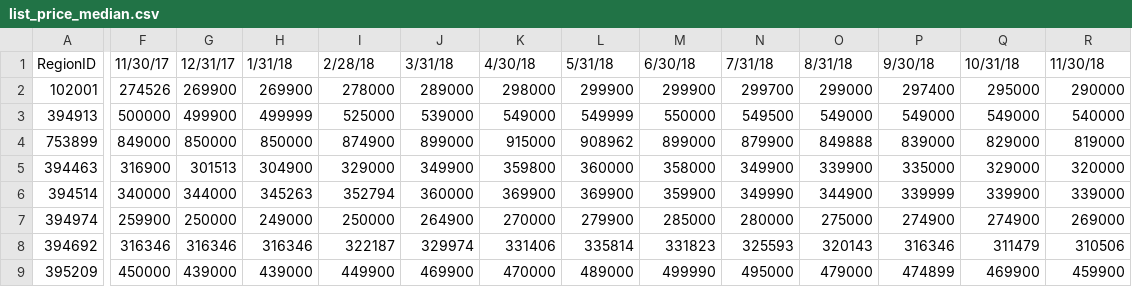
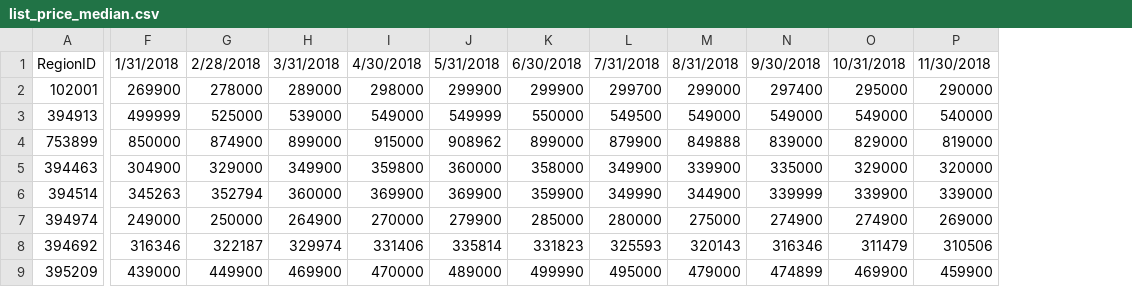
Before and after one commit to danishm7012/reilitics-be, a CSV file: data/market/list_price_median.csv, drawn as a sheet; only a part is shown, gaps mark what is left out; removed rows and columns are numbered as before the commit, all else as after; the diff covers the shown part only; the diff names each change by its address in the sheet, - before the commit and + after, or states it on an @@ line.

```diff
--- a/data/market/list_price_median.csv
+++ b/data/market/list_price_median.csv
-column F, rows 1-9: 11/30/17 | 274526 | 500000 | 849000 | 316900 | 340000 | 259900 | 316346 | 450000
-column G, rows 1-9: 12/31/17 | 269900 | 499900 | 850000 | 301513 | 344000 | 250000 | 316346 | 439000
-F1: 1/31/18
+F1: 1/31/2018
-G1: 2/28/18
+G1: 2/28/2018
-H1: 3/31/18
+H1: 3/31/2018
-I1: 4/30/18
+I1: 4/30/2018
-J1: 5/31/18
+J1: 5/31/2018
-K1: 6/30/18
+K1: 6/30/2018
-L1: 7/31/18
+L1: 7/31/2018
-M1: 8/31/18
+M1: 8/31/2018
-N1: 9/30/18
+N1: 9/30/2018
-O1: 10/31/18
+O1: 10/31/2018
-P1: 11/30/18
+P1: 11/30/2018
```
Also changed, not shown: 37 edited cells elsewhere in this file, data/market/median_sale_price.csv, 1 other file.
